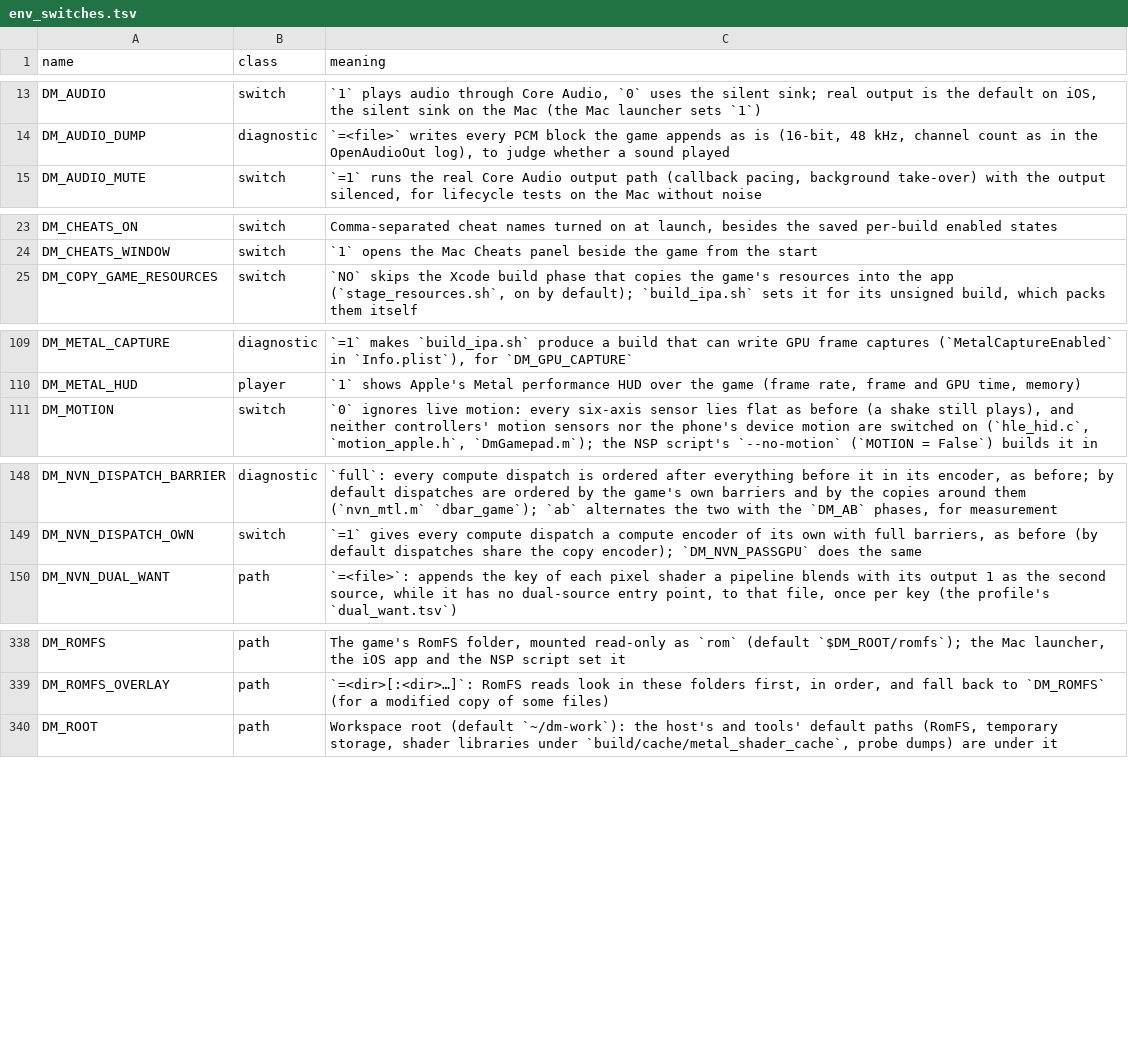
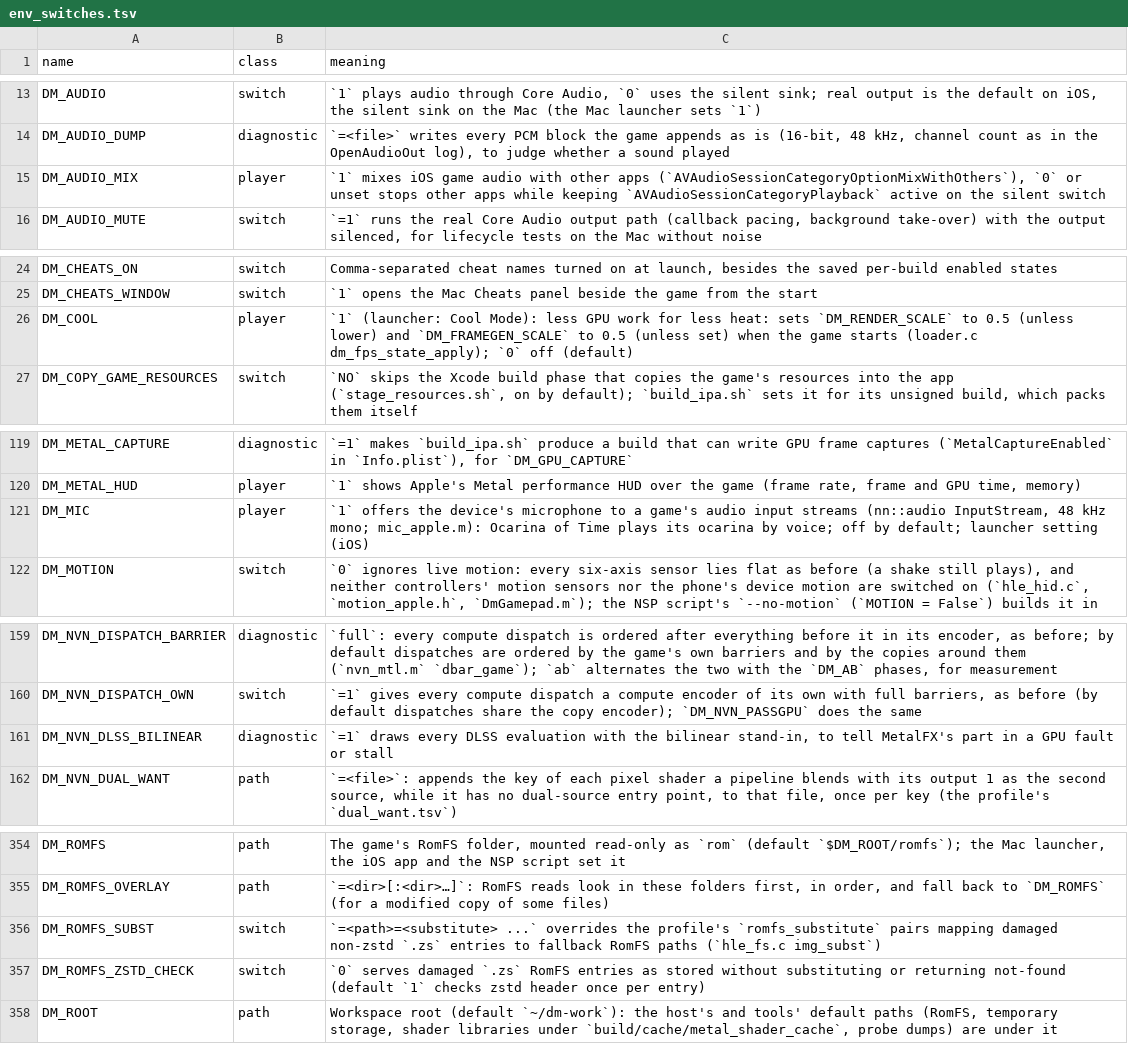
Before and after one commit to iDams/nxnative, a TSV file: docs/env_switches.tsv, drawn as a sheet; only a part is shown, gaps mark what is left out; the diff covers the shown part only.

Commit message:
Sync Batch 5C: Cool mode, FG menu pause, LauncherHome + HeatDial, DM_AUDIO_MIX, test fixes

```diff
--- a/docs/env_switches.tsv
+++ b/docs/env_switches.tsv
@@ -14,2 +14,3 @@ DM_AUDIO	switch	`1` plays audio through Core Audio, `0` uses the silent sink; re
 DM_AUDIO_DUMP	diagnostic	`=<file>` writes every PCM block the game appends as is (16-bit, 48 kHz, channel count as in the OpenAudioOut log), to judge whether a sound played
+DM_AUDIO_MIX	player	`1` mixes iOS game audio with other apps (`AVAudioSessionCategoryOptionMixWithOthers`), `0` or unset stops other apps while keeping `AVAudioSessionCategoryPlayback` active on the silent switch
 DM_AUDIO_MUTE	switch	`=1` runs the real Core Audio output path (callback pacing, background take-over) with the output silenced, for lifecycle tests on the Mac without noise
@@ -24,2 +25,3 @@ DM_CHEATS_ON	switch	Comma-separated cheat names turned on at launch, besides the
 DM_CHEATS_WINDOW	switch	`1` opens the Mac Cheats panel beside the game from the start
+DM_COOL	player	`1` (launcher: Cool Mode): less GPU work for less heat: sets `DM_RENDER_SCALE` to 0.5 (unless lower) and `DM_FRAMEGEN_SCALE` to 0.5 (unless set) when the game starts (loader.c dm_fps_state_apply); `0` off (default)
 DM_COPY_GAME_RESOURCES	switch	`NO` skips the Xcode build phase that copies the game's resources into the app (`stage_resources.sh`, on by default); `build_ipa.sh` sets it for its unsigned build, which packs them itself
@@ -110,2 +120,3 @@ DM_METAL_CAPTURE	diagnostic	`=1` makes `build_ipa.sh` produce a build that can w
 DM_METAL_HUD	player	`1` shows Apple's Metal performance HUD over the game (frame rate, frame and GPU time, memory)
+DM_MIC	player	`1` offers the device's microphone to a game's audio input streams (nn::audio InputStream, 48 kHz mono; mic_apple.m): Ocarina of Time plays its ocarina by voice; off by default; launcher setting (iOS)
 DM_MOTION	switch	`0` ignores live motion: every six-axis sensor lies flat as before (a shake still plays), and neither controllers' motion sensors nor the phone's device motion are switched on (`hle_hid.c`, `motion_apple.h`, `DmGamepad.m`); the NSP script's `--no-motion` (`MOTION = False`) builds it in
@@ -149,2 +160,3 @@ DM_NVN_DISPATCH_BARRIER	diagnostic	`full`: every compute dispatch is ordered aft
 DM_NVN_DISPATCH_OWN	switch	`=1` gives every compute dispatch a compute encoder of its own with full barriers, as before (by default dispatches share the copy encoder); `DM_NVN_PASSGPU` does the same
+DM_NVN_DLSS_BILINEAR	diagnostic	`=1` draws every DLSS evaluation with the bilinear stand-in, to tell MetalFX's part in a GPU fault or stall
 DM_NVN_DUAL_WANT	path	`=<file>`: appends the key of each pixel shader a pipeline blends with its output 1 as the second source, while it has no dual-source entry point, to that file, once per key (the profile's `dual_want.tsv`)
@@ -339,2 +355,4 @@ DM_ROMFS	path	The game's RomFS folder, mounted read-only as `rom` (default `$DM_
 DM_ROMFS_OVERLAY	path	`=<dir>[:<dir>…]`: RomFS reads look in these folders first, in order, and fall back to `DM_ROMFS` (for a modified copy of some files)
+DM_ROMFS_SUBST	switch	`=<path>=<substitute> ...` overrides the profile's `romfs_substitute` pairs mapping damaged non-zstd `.zs` entries to fallback RomFS paths (`hle_fs.c img_subst`)
+DM_ROMFS_ZSTD_CHECK	switch	`0` serves damaged `.zs` RomFS entries as stored without substituting or returning not-found (default `1` checks zstd header once per entry)
 DM_ROOT	path	Workspace root (default `~/dm-work`): the host's and tools' default paths (RomFS, temporary storage, shader libraries under `build/cache/metal_shader_cache`, probe dumps) are under it
```
Also changed, not shown: 16 added rows and 1 moved row elsewhere in this file, dm/games/0400486024DEC000/game.tsv, dm/games/settings.tsv, 20 other files.
